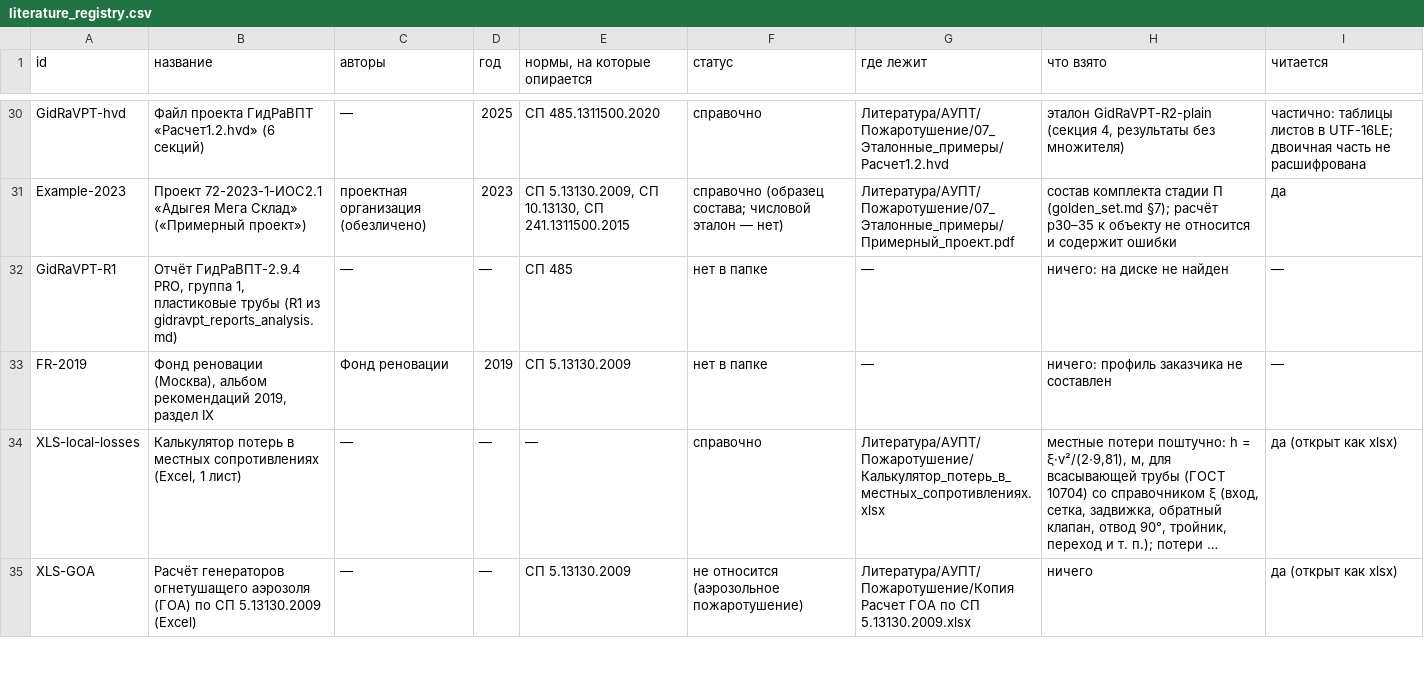
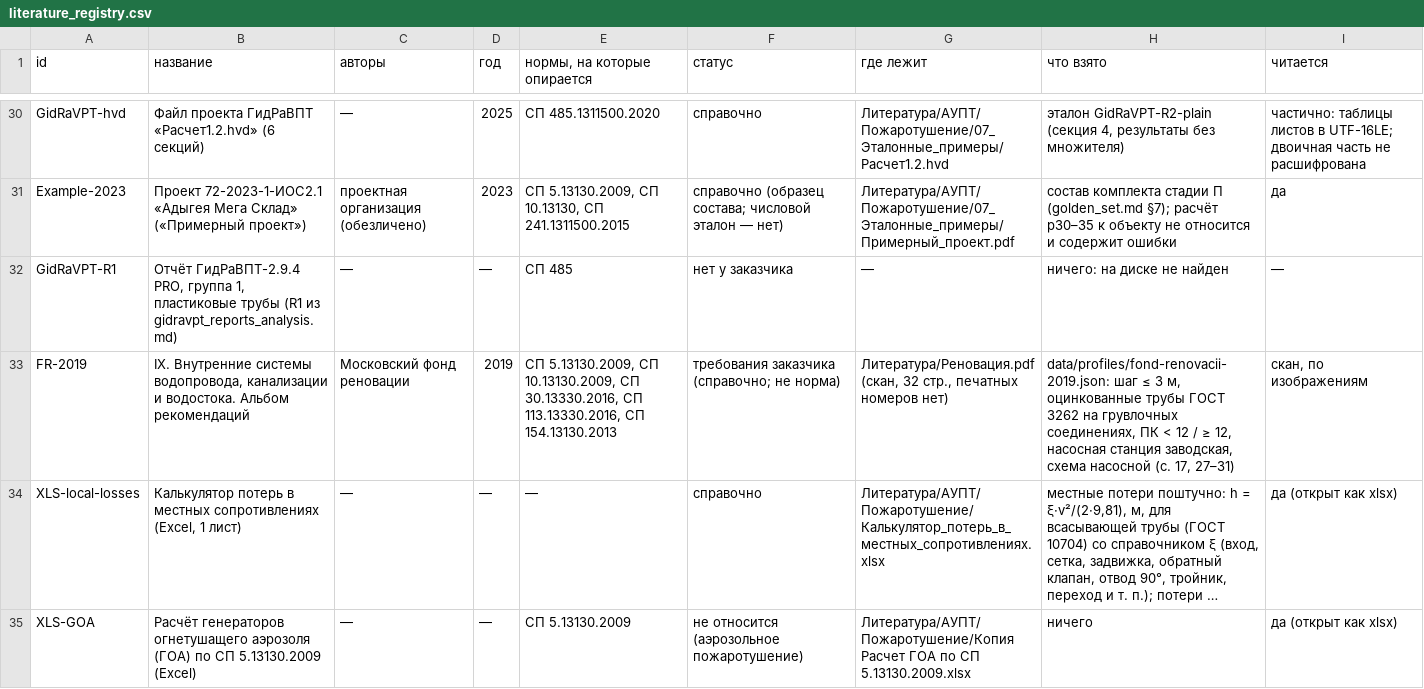
Before and after one commit to Isaeev312/Water_Auto, a CSV file: docs/literature_registry.csv, drawn as a sheet; only a part is shown, gaps mark what is left out; long unchanged cells end in …; the diff names each change by its address in the sheet, - before the commit and + after, or states it on an @@ line.

```diff
--- a/docs/literature_registry.csv
+++ b/docs/literature_registry.csv
-F32 (статус): нет в папке
+F32 (статус): нет у заказчика
-B33 (название): Фонд реновации (Москва), альбом рекомендаций 2019, раздел IX
+B33 (название): IX. Внутренние системы водопровода, канализации и водостока. Альбом рекомендаций
-C33 (авторы): Фонд реновации
+C33 (авторы): Московский фонд реновации
-E33 (нормы, на которые опирается): СП 5.13130.2009
+E33 (нормы, на которые опирается): СП 5.13130.2009, СП 10.13130.2009, СП 30.13330.2016, СП 113.13330.2016, СП 154.13130.2013
-F33 (статус): нет в папке
+F33 (статус): требования заказчика (справочно; не норма)
-G33 (где лежит): —
+G33 (где лежит): Литература/Реновация.pdf (скан, 32 стр., печатных номеров нет)
-H33 (что взято): ничего: профиль заказчика не составлен
+H33 (что взято): data/profiles/fond-renovacii-2019.json: шаг ≤ 3 м, оцинкованные трубы ГОСТ 3262 на грувлочных соединениях, ПК < 12 / ≥ 12, насосная станция заводская, схема насосной (с. 17, 27–31)
-I33 (читается): —
+I33 (читается): скан, по изображениям
```
Also changed, not shown: 7 other files.
